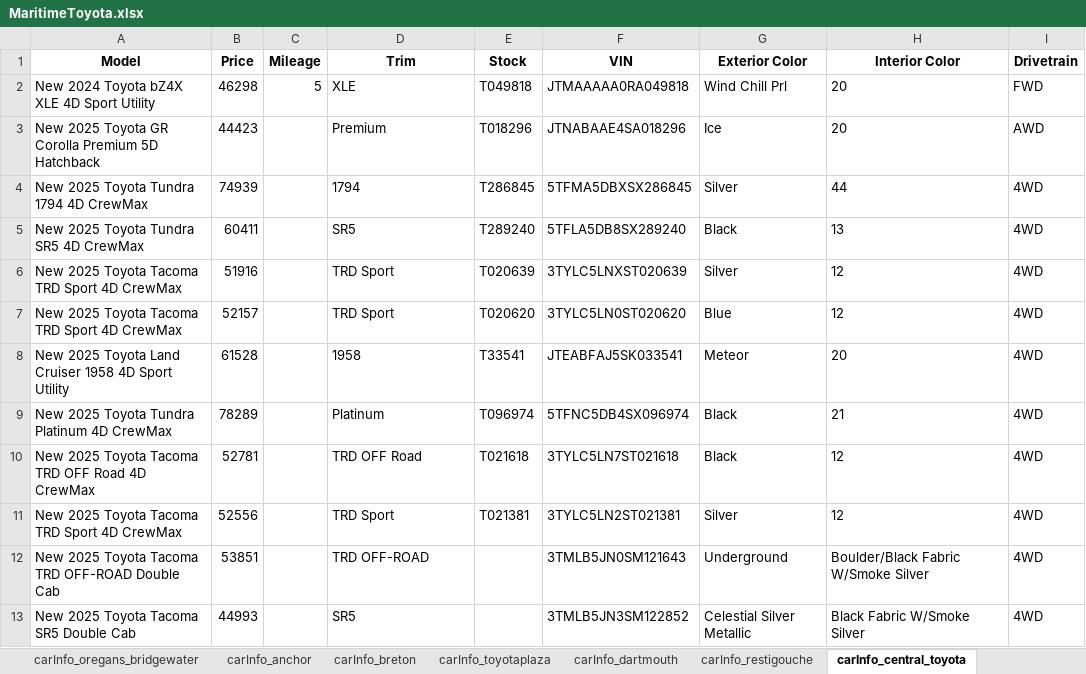
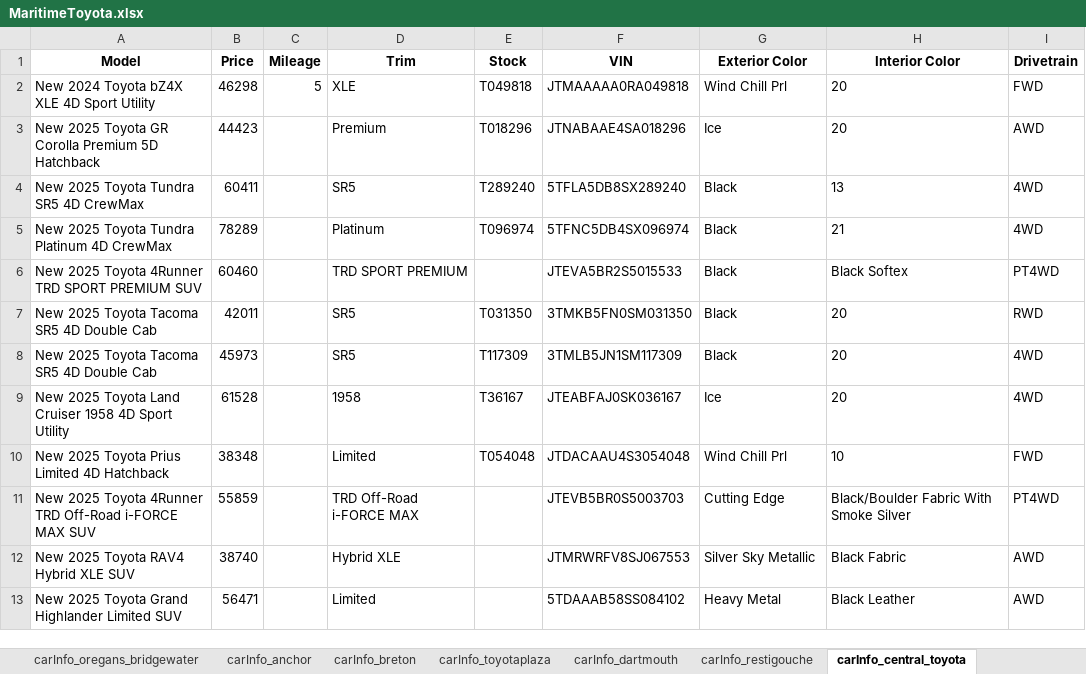
Before and after one commit to gitony0101/X4DS, an Excel workbook: Projects/scrapping_py/MaritimeToyota.xlsx, sheet carInfo_central_toyota, drawn as a sheet; values as stored, in another font and other column widths than the file's, no borders; removed rows and columns are numbered as before the commit, all else as after; the diff names each change by its address in the sheet, - before the commit and + after, or states it on an @@ line.

Commit message:
update combine toyota
Signed-off-by: gitony0101 <53283254+gitony0101@users.noreply.github.com>

```diff
--- a/Projects/scrapping_py/MaritimeToyota.xlsx (sheet carInfo_central_toyota)
+++ b/Projects/scrapping_py/MaritimeToyota.xlsx (sheet carInfo_central_toyota)
-row 4: New 2025 Toyota Tundra 1794 4D CrewMax | 74939 |  | 1794 | T286845 | 5TFMA5DBXSX286845 | Silver | 44 | 4WD
-row 6: New 2025 Toyota Tacoma TRD Sport 4D CrewMax | 51916 |  | TRD Sport | T020639 | 3TYLC5LNXST020639 | Silver | 12 | 4WD
-row 7: New 2025 Toyota Tacoma TRD Sport 4D CrewMax | 52157 |  | TRD Sport | T020620 | 3TYLC5LN0ST020620 | Blue | 12 | 4WD
-row 8: New 2025 Toyota Land Cruiser 1958 4D Sport Utility | 61528 |  | 1958 | T33541 | JTEABFAJ5SK033541 | Meteor | 20 | 4WD
-row 10: New 2025 Toyota Tacoma TRD OFF Road 4D CrewMax | 52781 |  | TRD OFF Road | T021618 | 3TYLC5LN7ST021618 | Black | 12 | 4WD
-row 11: New 2025 Toyota Tacoma TRD Sport 4D CrewMax | 52556 |  | TRD Sport | T021381 | 3TYLC5LN2ST021381 | Silver | 12 | 4WD
-row 12: New 2025 Toyota Tacoma TRD OFF-ROAD Double Cab | 53851 |  | TRD OFF-ROAD |  | 3TMLB5JN0SM121643 | Underground | Boulder/Black Fabric W/Smoke Silver | 4WD
-row 13: New 2025 Toyota Tacoma SR5 Double Cab | 44993 |  | SR5 |  | 3TMLB5JN3SM122852 | Celestial Silver Metallic | Black Fabric W/Smoke Silver | 4WD
+row 6: New 2025 Toyota 4Runner TRD SPORT PREMIUM SUV | 60460 |  | TRD SPORT PREMIUM |  | JTEVA5BR2S5015533 | Black | Black Softex | PT4WD
+row 7: New 2025 Toyota Tacoma SR5 4D Double Cab | 42011 |  | SR5 | T031350 | 3TMKB5FN0SM031350 | Black | 20 | RWD
+row 8: New 2025 Toyota Tacoma SR5 4D Double Cab | 45973 |  | SR5 | T117309 | 3TMLB5JN1SM117309 | Black | 20 | 4WD
+row 9: New 2025 Toyota Land Cruiser 1958 4D Sport Utility | 61528 |  | 1958 | T36167 | JTEABFAJ0SK036167 | Ice | 20 | 4WD
+row 10: New 2025 Toyota Prius Limited 4D Hatchback | 38348 |  | Limited | T054048 | JTDACAAU4S3054048 | Wind Chill Prl | 10 | FWD
+row 11: New 2025 Toyota 4Runner TRD Off-Road i-FORCE MAX SUV | 55859 |  | TRD Off-Road i-FORCE MAX |  | JTEVB5BR0S5003703 | Cutting Edge | Black/Boulder Fabric With Smoke Silver | PT4WD
+row 12: New 2025 Toyota RAV4 Hybrid XLE SUV | 38740 |  | Hybrid XLE |  | JTMRWRFV8SJ067553 | Silver Sky Metallic | Black Fabric | AWD
+row 13: New 2025 Toyota Grand Highlander Limited SUV | 56471 |  | Limited |  | 5TDAAAB58SS084102 | Heavy Metal | Black Leather | AWD
```
Also changed, not shown: sheet carInfo_edmundston, sheet data_part_1, sheet carInfo_restigouche, sheet carInfo_oregans_bridgewater, sheet carInfo_oregans_halifax_toyota, sheet carInfo_dartmouth, 11 more sheets, 3 other files.
